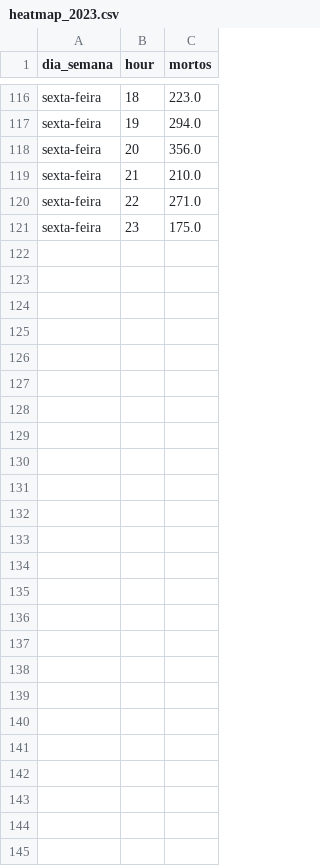
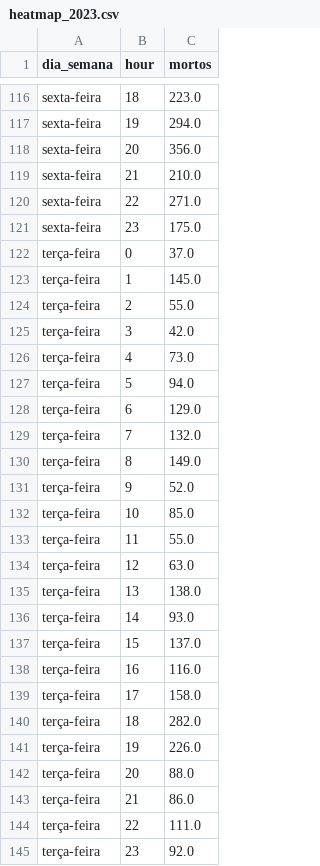
Before and after one commit to alvarofrancomartins/alvarofrancomartins.github.io, a CSV file: content/post/acidentes-transito/data/heatmap_2023.csv, drawn as a sheet; only a part is shown, gaps mark what is left out.

```diff
--- a/content/post/acidentes-transito/data/heatmap_2023.csv
+++ b/content/post/acidentes-transito/data/heatmap_2023.csv
@@ -121 +121,25 @@ sexta-feira;22;271.0
 sexta-feira;23;175.0
+terça-feira;0;37.0
+terça-feira;1;145.0
+terça-feira;2;55.0
+terça-feira;3;42.0
+terça-feira;4;73.0
+terça-feira;5;94.0
+terça-feira;6;129.0
+terça-feira;7;132.0
+terça-feira;8;149.0
+terça-feira;9;52.0
+terça-feira;10;85.0
+terça-feira;11;55.0
+terça-feira;12;63.0
+terça-feira;13;138.0
+terça-feira;14;93.0
+terça-feira;15;137.0
+terça-feira;16;116.0
+terça-feira;17;158.0
+terça-feira;18;282.0
+terça-feira;19;226.0
+terça-feira;20;88.0
+terça-feira;21;86.0
+terça-feira;22;111.0
+terça-feira;23;92.0
```
Also changed, not shown: content/post/acidentes-transito/data/heatmap_2022.csv, content/post/acidentes-transito/data/heatmap_2024.csv, 36 other files.
